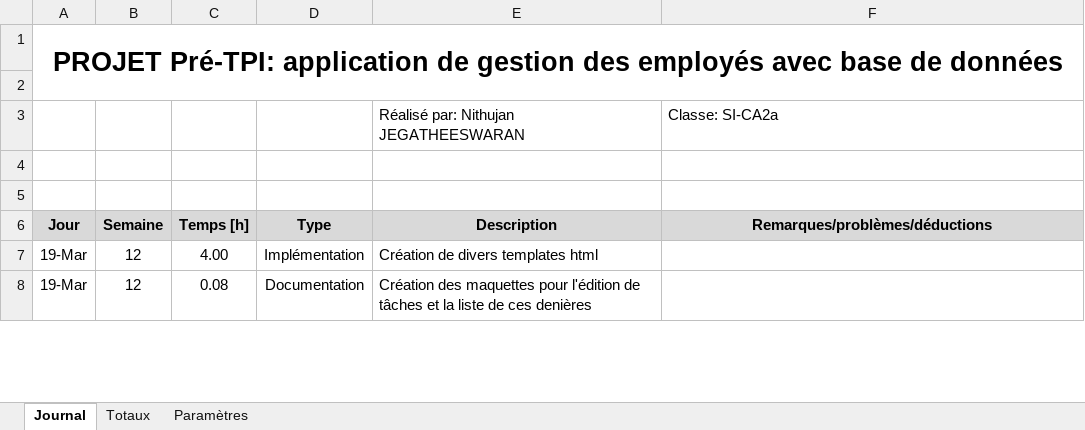
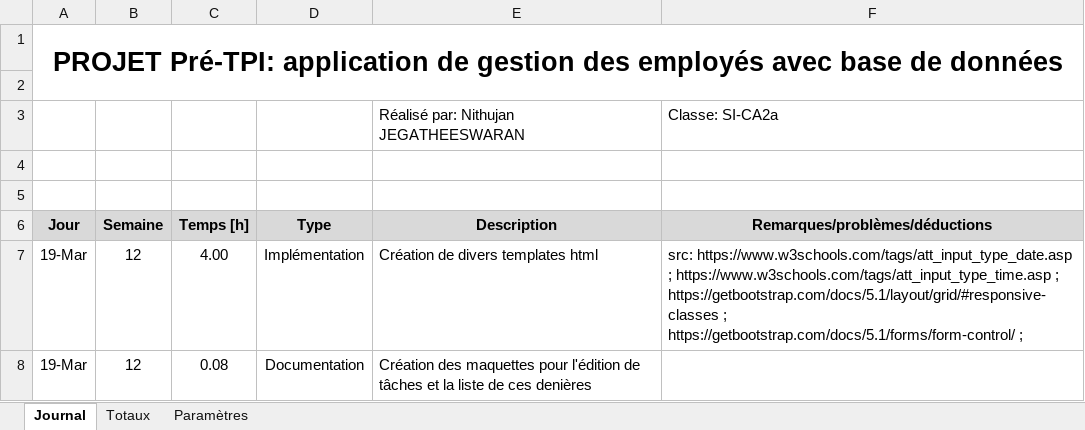
Before and after one commit to J-Nithujan/employee_mgmt_app, an Excel workbook: documentation/JdT-Nithujan_Jegatheeswaran.xlsm, sheet Journal, drawn as a sheet; only a part is shown; values as stored, in another font and other column widths than the file's, no borders; charts and pictures not drawn; the diff covers the shown part only; the diff names each change by its address in the sheet, - before the commit and + after, or states it on an @@ line.

Commit message:
work diary update

```diff
--- a/documentation/JdT-Nithujan_Jegatheeswaran.xlsm (sheet Journal)
+++ b/documentation/JdT-Nithujan_Jegatheeswaran.xlsm (sheet Journal)
-F7 (Remarques/problèmes/déductions): (empty)
+F7 (Remarques/problèmes/déductions): src: https://www.w3schools.com/tags/att_input_type_date.asp ; https://www.w3schools.com/tags/att_input_type_time.asp ; https://getbootstrap.com/docs/5.1/layout/grid/#responsive-classes ; https://getbootstrap.com/docs/5.1/forms/form-control/ ;
```
Also changed, not shown: 2 edited cells elsewhere in this sheet.
